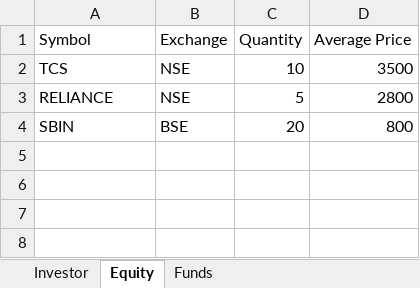
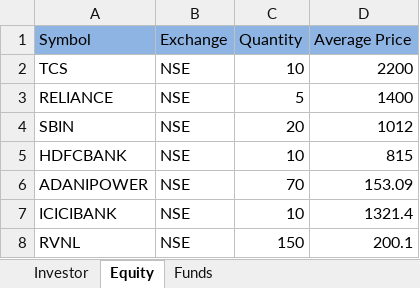
Before and after one commit to satheeshMsakkaa/portfolio_ai, an Excel workbook: frontend/public/template/Portfolio_AI_Template_IND.xlsx, sheet Equity, drawn as a sheet; values as stored, in another font and other column widths than the file's, no borders; the diff names each change by its address in the sheet, - before the commit and + after, or states it on an @@ line.

```diff
--- a/frontend/public/template/Portfolio_AI_Template_IND.xlsx (sheet Equity)
+++ b/frontend/public/template/Portfolio_AI_Template_IND.xlsx (sheet Equity)
-A1:D1 fill: none
+A1:D1 fill: #8EB4E3
-D2 (Average Price): 3500
+D2 (Average Price): 2200
-D3 (Average Price): 2800
+D3 (Average Price): 1400
-B4 (Exchange): BSE
+B4 (Exchange): NSE
-D4 (Average Price): 800
+D4 (Average Price): 1012
+row 5: HDFCBANK | NSE | 10 | 815
+row 6: ADANIPOWER | NSE | 70 | 153.09
+row 7: ICICIBANK | NSE | 10 | 1321.4
+row 8: RVNL | NSE | 150 | 200.1
```
Also changed, not shown: sheet Investor, sheet Funds, frontend/public/template/Portfolio_AI_Template_USA.xlsx, 3 other files.
